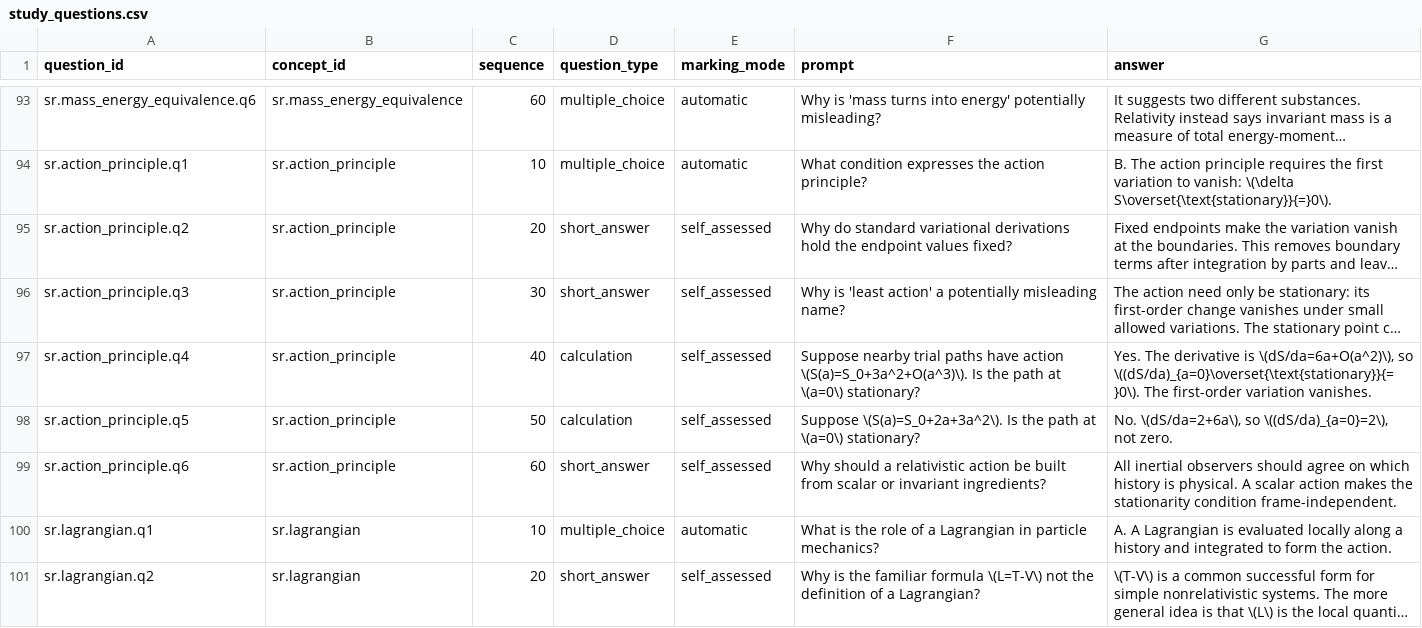
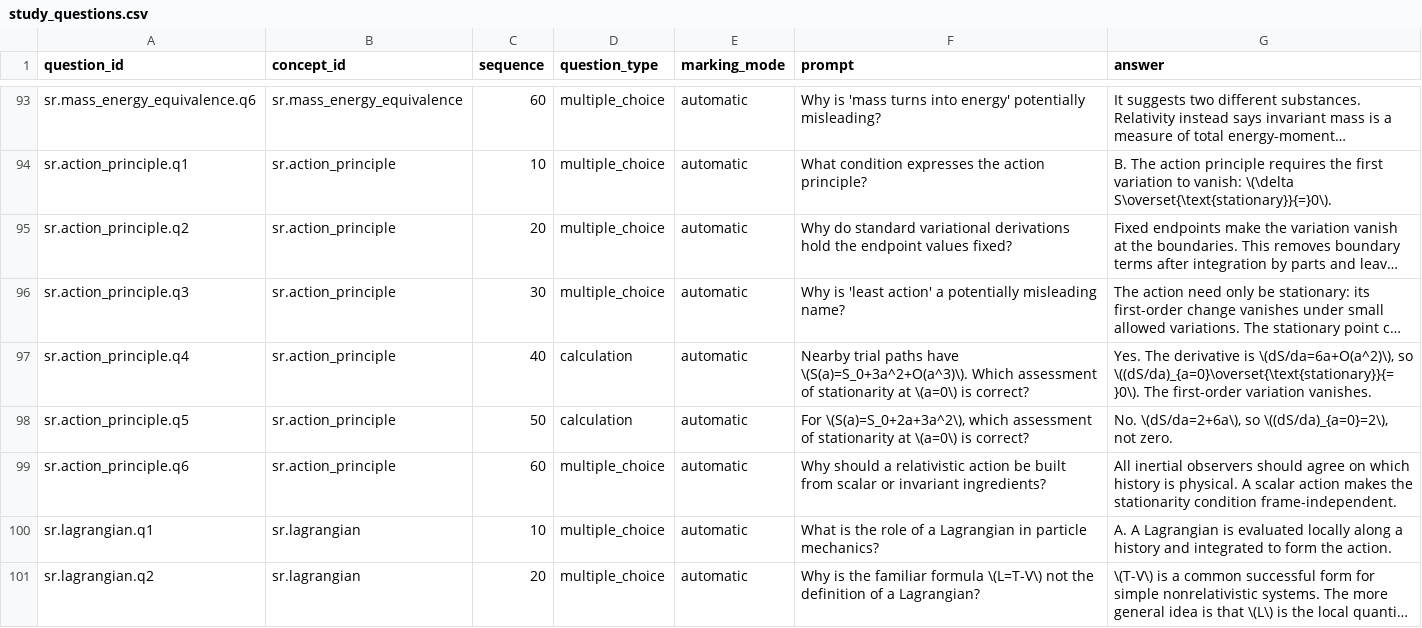
Before and after one commit to ipoole/sr-kg, a CSV file: domains/sr/data/study_questions.csv, drawn as a sheet; only a part is shown, gaps mark what is left out; long unchanged cells end in …; the diff covers the shown part only; the diff names each change by its address in the sheet, - before the commit and + after, or states it on an @@ line.

Commit message:
Convert SR-3 study questions to automatic marking

```diff
--- a/domains/sr/data/study_questions.csv
+++ b/domains/sr/data/study_questions.csv
-D95:D96 (question_type): short_answer
+D95:D96 (question_type): multiple_choice
-E95:E99 (marking_mode): self_assessed
+E95:E99 (marking_mode): automatic
-F97 (prompt): Suppose nearby trial paths have action \(S(a)=S_0+3a^2+O(a^3)\). Is the path at \(a=0\) stationary?
+F97 (prompt): Nearby trial paths have \(S(a)=S_0+3a^2+O(a^3)\). Which assessment of stationarity at \(a=0\) is correct?
-F98 (prompt): Suppose \(S(a)=S_0+2a+3a^2\). Is the path at \(a=0\) stationary?
+F98 (prompt): For \(S(a)=S_0+2a+3a^2\), which assessment of stationarity at \(a=0\) is correct?
-D99 (question_type): short_answer
+D99 (question_type): multiple_choice
-D101 (question_type): short_answer
+D101 (question_type): multiple_choice
-E101 (marking_mode): self_assessed
+E101 (marking_mode): automatic
```
Also changed, not shown: 63 edited cells elsewhere in this file, 1 other file.
